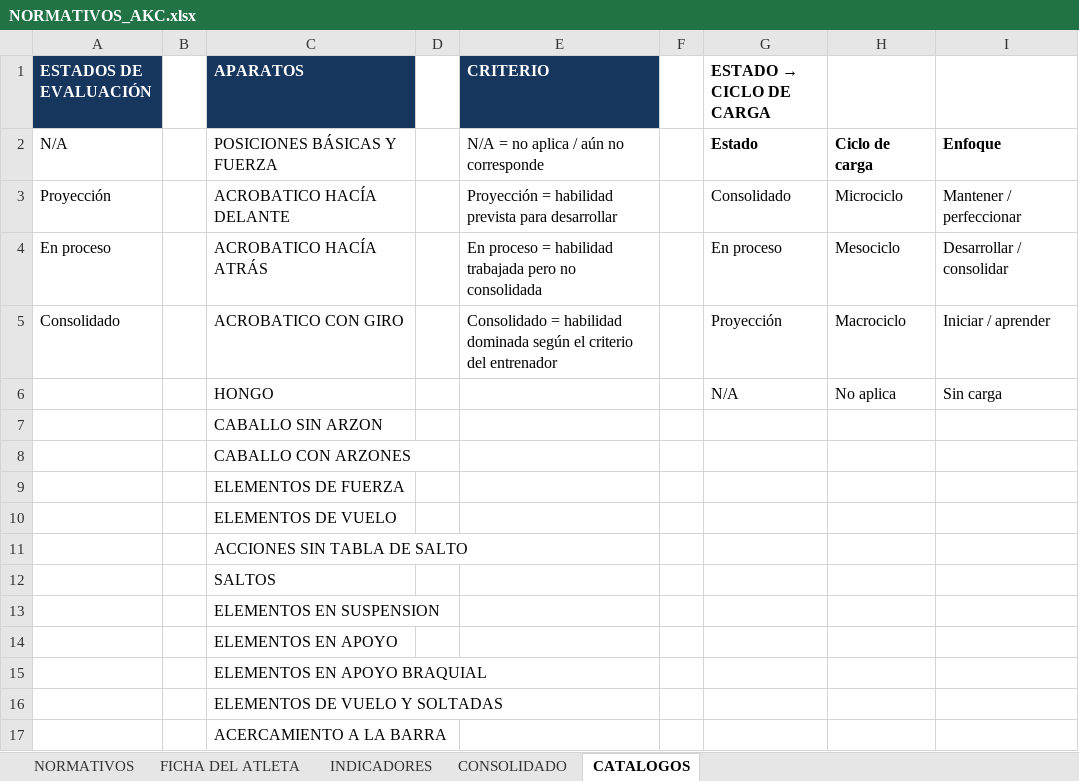
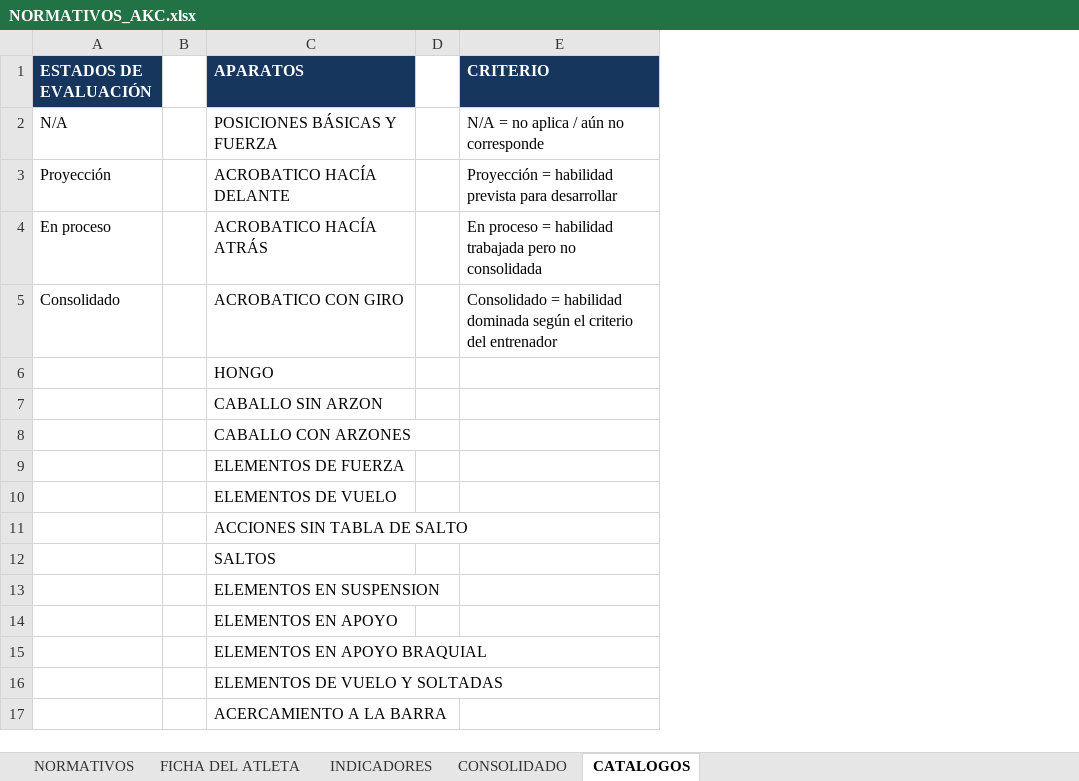
Before and after one commit to josemanueljaimemorales/pruebanuevappakc, an Excel workbook: modulos/normativos/NORMATIVOS_AKC.xlsx, sheet CATALOGOS, drawn as a sheet; values as stored, in another font and other column widths than the file's, no borders; the diff names each change by its address in the sheet, - before the commit and + after, or states it on an @@ line.

```diff
--- a/modulos/normativos/NORMATIVOS_AKC.xlsx (sheet CATALOGOS)
+++ b/modulos/normativos/NORMATIVOS_AKC.xlsx (sheet CATALOGOS)
-column F, empty
-column G (ESTADO → CICLO DE CARGA), rows 2-6: Estado | Consolidado | En proceso | Proyección | N/A
-column H, rows 2-6: Ciclo de carga | Microciclo | Mesociclo | Macrociclo | No aplica
-column I, rows 2-6: Enfoque | Mantener / perfeccionar | Desarrollar / consolidar | Iniciar / aprender | Sin carga
```
Also changed, not shown: sheet NORMATIVOS, sheet FICHA DEL ATLETA, sheet CONSOLIDADO, sheet INDICADORES, formulas that keep their value, charts or pictures, 18 other files.
